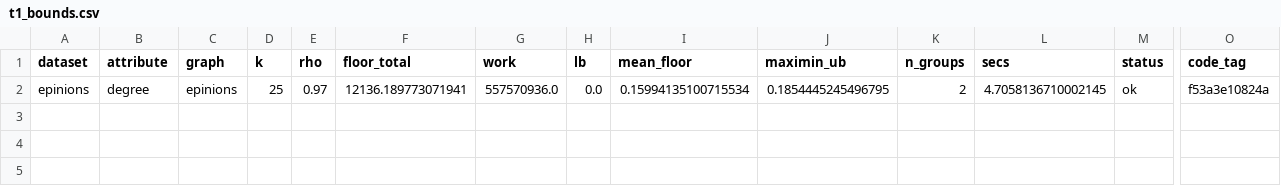
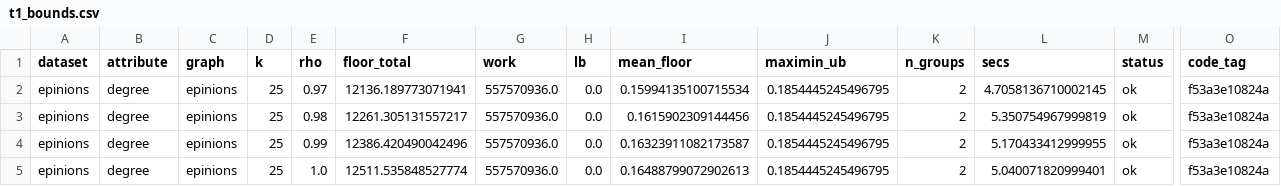
Before and after one commit to Dutta-06/fim-gat, a CSV file: results/v2/parts/t1-epinions/t1_bounds.csv, drawn as a sheet; only a part is shown, gaps mark what is left out; rows hold the shown columns only; the diff names each change by its address in the sheet, - before the commit and + after, or states it on an @@ line.

```diff
--- a/results/v2/parts/t1-epinions/t1_bounds.csv
+++ b/results/v2/parts/t1-epinions/t1_bounds.csv
+row 3: epinions | degree | epinions | 25 | 0.98 | 12261.305131557217 | 557570936.0 | 0.0 | 0.1615902309144456 | 0.1854445245496795 | 2 | 5.350754967999819 | ok | f53a3e10824a
+row 4: epinions | degree | epinions | 25 | 0.99 | 12386.420490042496 | 557570936.0 | 0.0 | 0.16323911082173587 | 0.1854445245496795 | 2 | 5.170433412999955 | ok | f53a3e10824a
+row 5: epinions | degree | epinions | 25 | 1.0 | 12511.535848527774 | 557570936.0 | 0.0 | 0.16488799072902613 | 0.1854445245496795 | 2 | 5.040071820999401 | ok | f53a3e10824a
```
Also changed, not shown: 5 other files.
